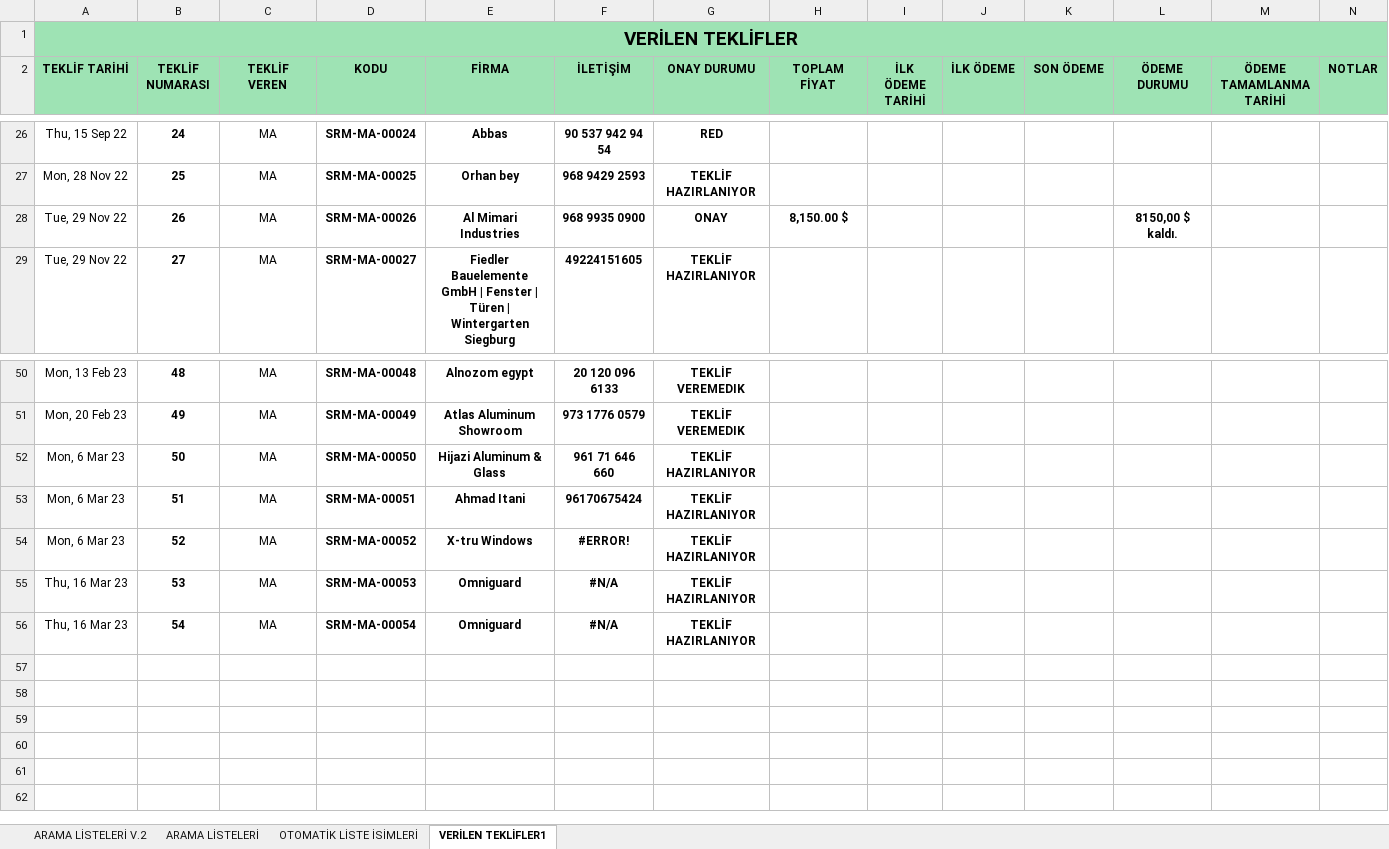
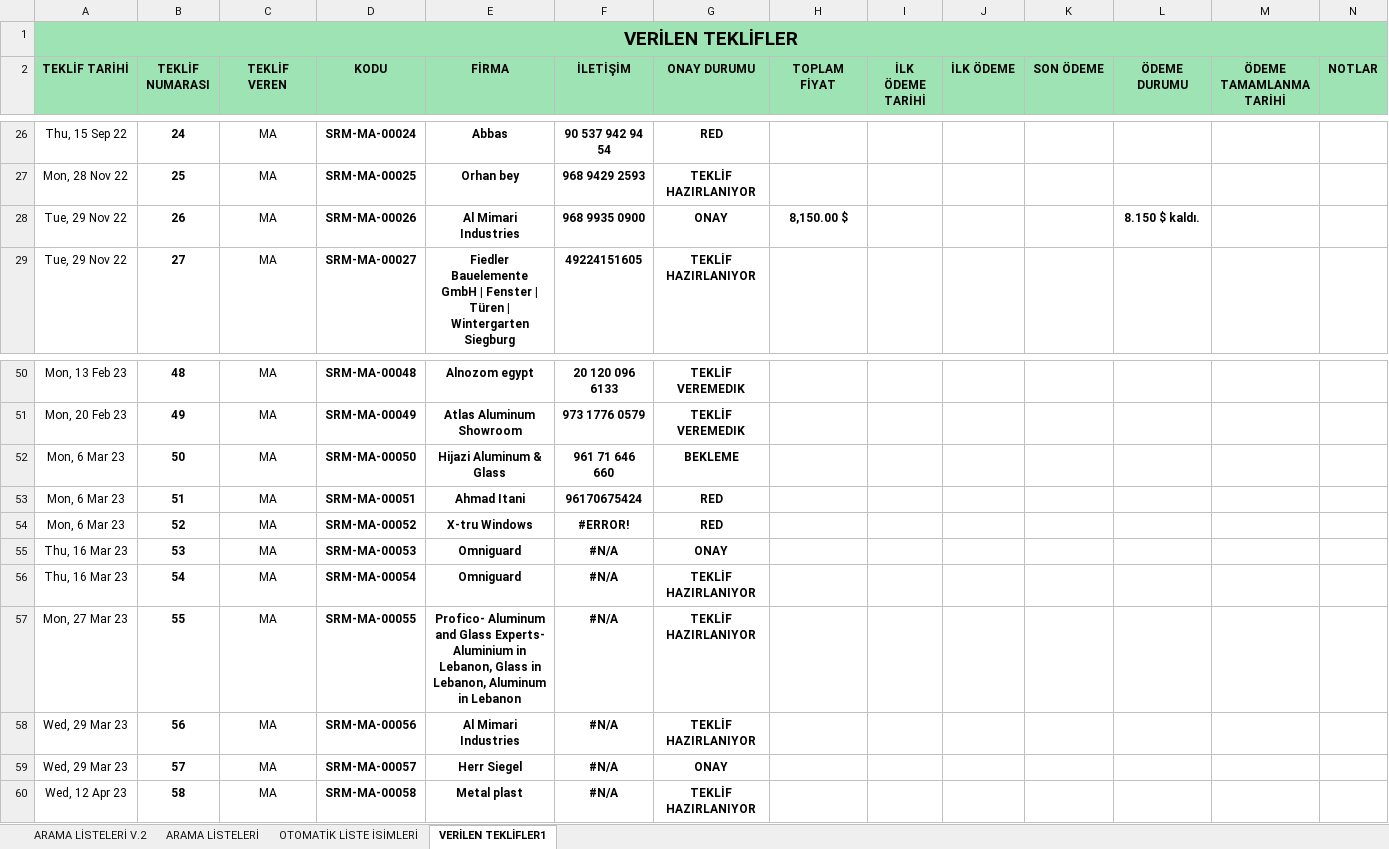
Before and after one commit to MahmutAtia/CRMWEB, an Excel workbook: sirma/scripts/df.xlsx, sheet VERİLEN TEKLİFLER1, drawn as a sheet; only a part is shown, gaps mark what is left out; values as stored, in another font and other column widths than the file's, no borders; charts and pictures and conditional formats not drawn; the diff names each change by its address in the sheet, - before the commit and + after, or states it on an @@ line.

```diff
--- a/sirma/scripts/df.xlsx (sheet VERİLEN TEKLİFLER1)
+++ b/sirma/scripts/df.xlsx (sheet VERİLEN TEKLİFLER1)
-L28 (ÖDEME DURUMU): 8150,00 $ kaldı.
+L28 (ÖDEME DURUMU): 8.150 $ kaldı.
-G52 (ONAY DURUMU): TEKLİF HAZIRLANIYOR
+G52 (ONAY DURUMU): BEKLEME
-G53:G54 (ONAY DURUMU): TEKLİF HAZIRLANIYOR
+G53:G54 (ONAY DURUMU): RED
-G55 (ONAY DURUMU): TEKLİF HAZIRLANIYOR
+G55 (ONAY DURUMU): ONAY
+row 57: Mon, 27 Mar 23 | 55 | MA | SRM-MA-00055 | Profico- Aluminum and Glass Experts- Aluminium in Lebanon, Glass in Lebanon, Aluminum in Lebanon | #N/A | TEKLİF HAZIRLANIYOR
+row 58: Wed, 29 Mar 23 | 56 | MA | SRM-MA-00056 | Al Mimari Industries | #N/A | TEKLİF HAZIRLANIYOR
+row 59: Wed, 29 Mar 23 | 57 | MA | SRM-MA-00057 | Herr Siegel | #N/A | ONAY
+row 60: Wed, 12 Apr 23 | 58 | MA | SRM-MA-00058 | Metal plast | #N/A | TEKLİF HAZIRLANIYOR
```
Also changed, not shown: sheet ARAMA LİSTELERİ V.2, formulas that keep their value, charts or pictures, 34 other files.
